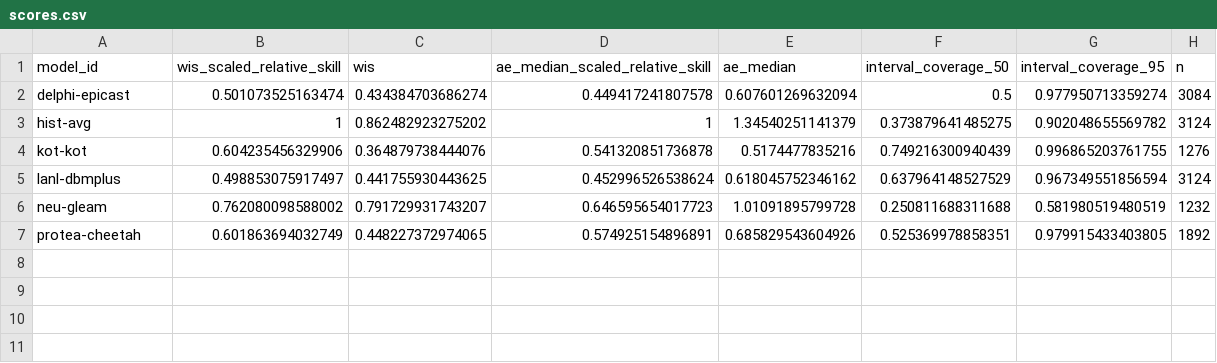
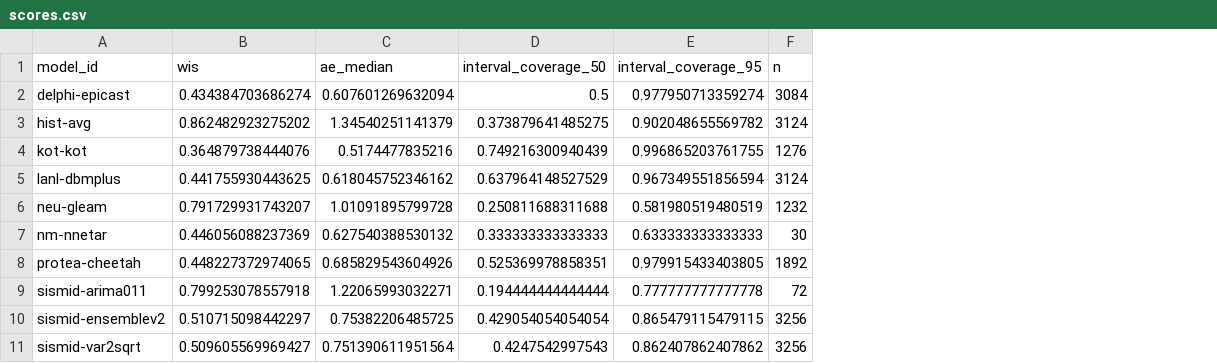
Before and after one commit to reichlab/sismid-ili-forecasting-dashboard, a CSV file: scores/ili perc/Test seasons (17/18 - 19/20)/scores.csv, drawn as a sheet; removed rows and columns are numbered as before the commit, all else as after; the diff names each change by its address in the sheet, - before the commit and + after, or states it on an @@ line.

```diff
--- a/scores/ili perc/Test seasons (17/18 - 19/20)/scores.csv
+++ b/scores/ili perc/Test seasons (17/18 - 19/20)/scores.csv
-column B (wis_scaled_relative_skill), rows 2-7: 0.501073525163474 | 1 | 0.604235456329906 | 0.498853075917497 | 0.762080098588002 | 0.601863694032749
-column D (ae_median_scaled_relative_skill), rows 2-7: 0.449417241807578 | 1 | 0.541320851736878 | 0.452996526538624 | 0.646595654017723 | 0.574925154896891
+row 7: nm-nnetar | 0.446056088237369 | 0.627540388530132 | 0.333333333333333 | 0.633333333333333 | 30
+row 9: sismid-arima011 | 0.799253078557918 | 1.22065993032271 | 0.194444444444444 | 0.777777777777778 | 72
+row 10: sismid-ensemblev2 | 0.510715098442297 | 0.75382206485725 | 0.429054054054054 | 0.865479115479115 | 3256
+row 11: sismid-var2sqrt | 0.509605569969427 | 0.751390611951564 | 0.4247542997543 | 0.862407862407862 | 3256
```
Also changed, not shown: scores/ili perc/Test seasons (17/18 - 19/20)/horizon/scores.csv, scores/ili perc/Test seasons (17/18 - 19/20)/location/scores.csv, 8 other files.
